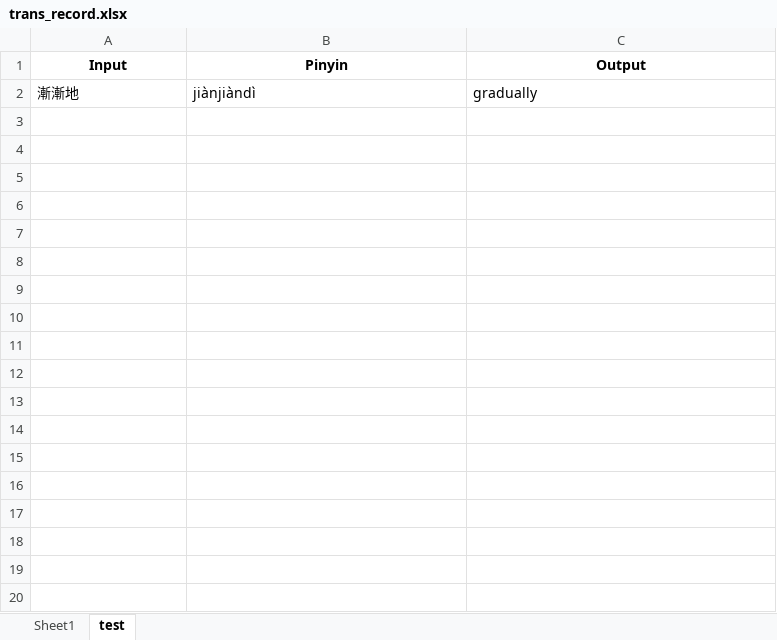
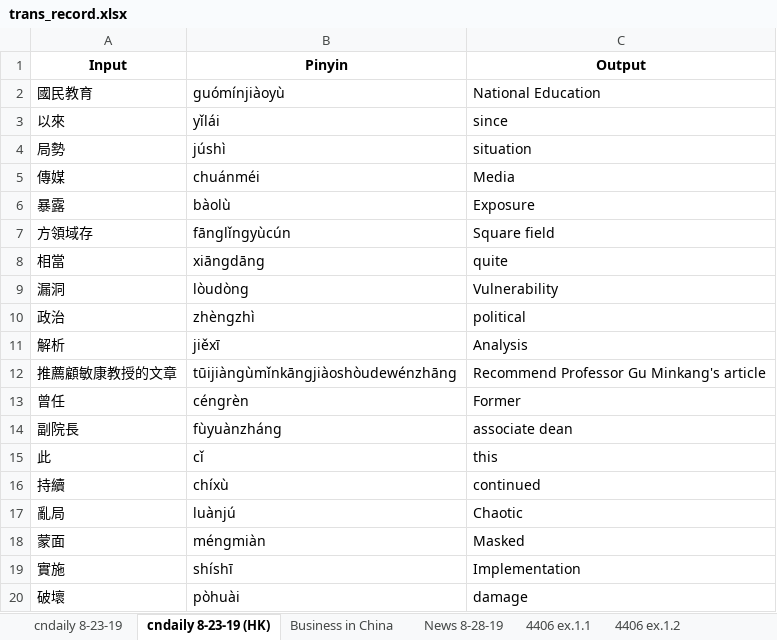
Before and after one commit to adrianleewt/Batch-Translator, an Excel workbook: trans_record.xlsx, sheet cndaily 8-23-19 (HK), drawn as a sheet; only a part is shown; values as stored, in another font and other column widths than the file's, no borders; removed rows and columns are numbered as before the commit, all else as after; the diff covers the shown part only; the diff names each change by its address in the sheet, - before the commit and + after, or states it on an @@ line.

```diff
--- a/trans_record.xlsx (sheet cndaily 8-23-19 (HK))
+++ b/trans_record.xlsx (sheet cndaily 8-23-19 (HK))
-sheet tab: Sheet1
+sheet tab: cndaily 8-23-19
-sheet tab: test
+sheet tab: cndaily 8-23-19 (HK)
+sheet tab: Business in China
+sheet tab: News 8-28-19
+sheet tab: 4406 ex.1.1
+sheet tab: 4406 ex.1.2
-row 2: 漸漸地 | jiànjiàndì | gradually
+row 2: 國民教育 | guómínjiàoyù | National Education
+row 3: 以來 | yǐlái | since
+row 4: 局勢 | júshì | situation
+row 5: 傳媒 | chuánméi | Media
+row 6: 暴露 | bàolù | Exposure
+row 7: 方領域存 | fānglǐngyùcún | Square field
+row 8: 相當 | xiāngdāng | quite
+row 9: 漏洞 | lòudòng | Vulnerability
+row 10: 政治 | zhèngzhì | political
+row 11: 解析 | jiěxī | Analysis
+row 12: 推薦顧敏康教授的文章 | tūijiàngùmǐnkāngjiàoshòudewénzhāng | Recommend Professor Gu Minkang's article
+row 13: 曾任 | céngrèn | Former
+row 14: 副院長 | fùyuànzháng | associate dean
+row 15: 此 | cǐ | this
+row 16: 持續 | chíxù | continued
+row 17: 亂局 | luànjú | Chaotic
+row 18: 蒙面 | méngmiàn | Masked
+row 19: 實施 | shíshī | Implementation
+row 20: 破壞 | pòhuài | damage
```
Also changed, not shown: 81 added rows elsewhere in this sheet, sheet cndaily 8-23-19, other sheet tabs, 1 other file.
